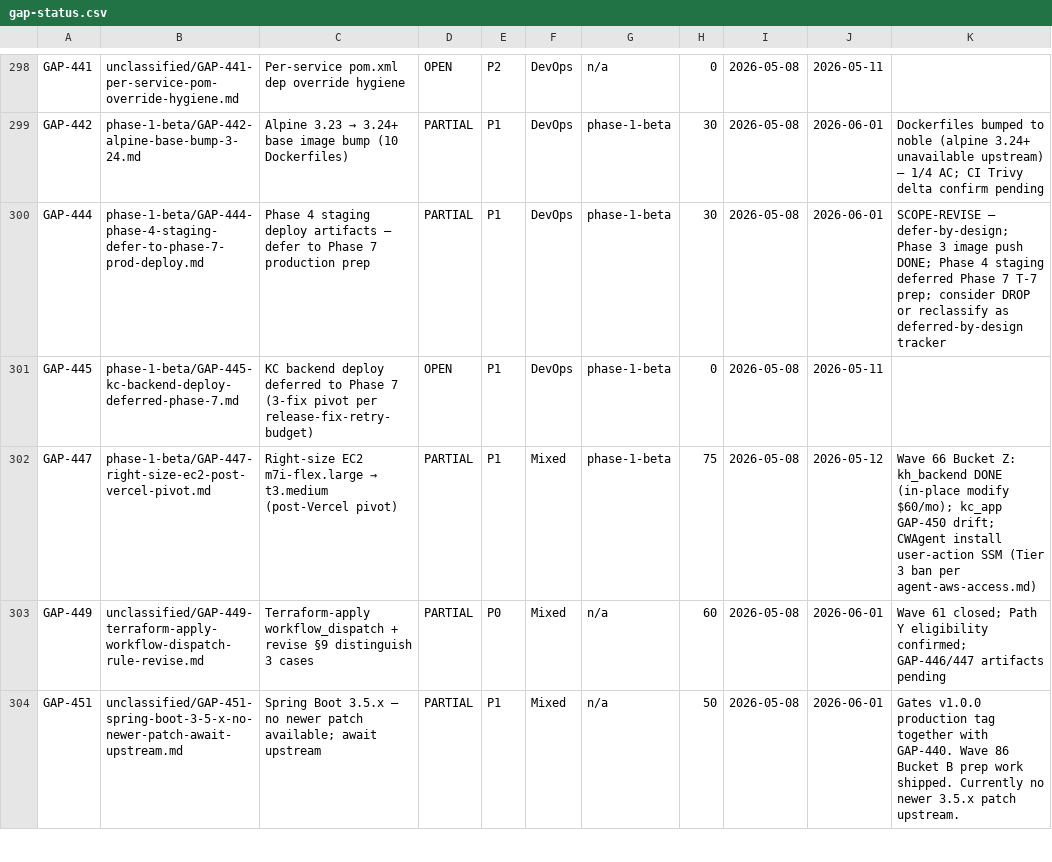
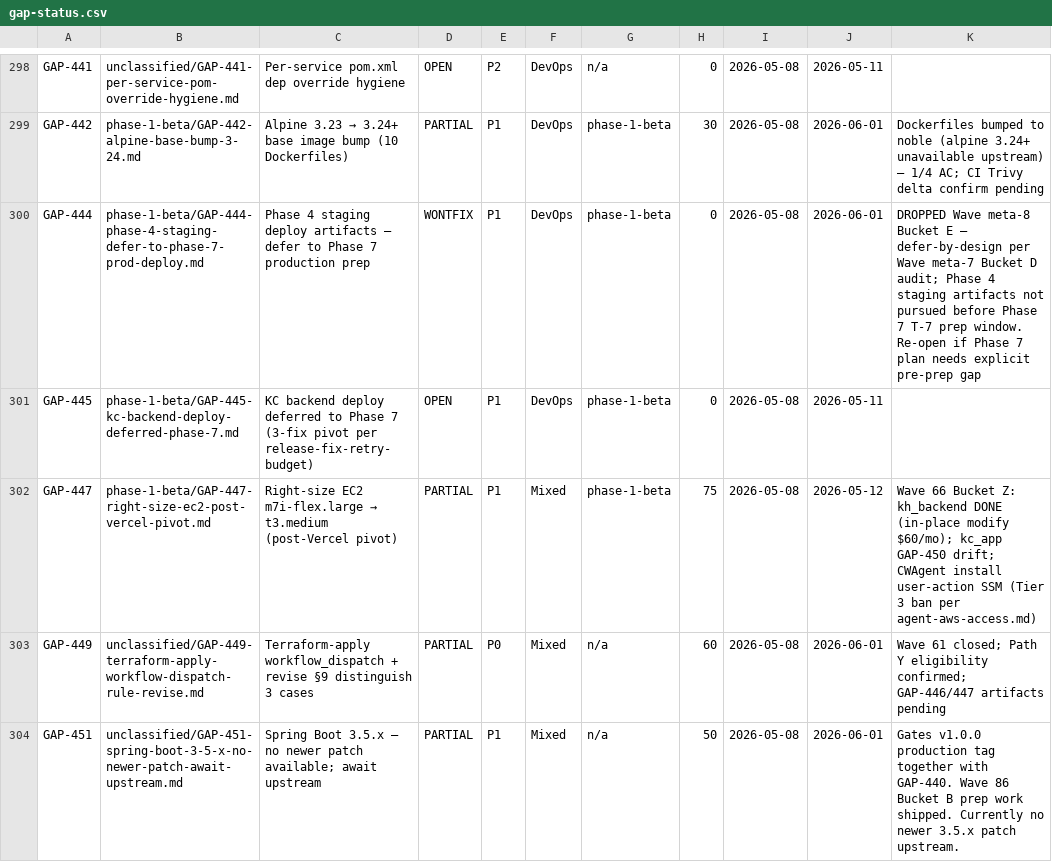
Before and after one commit to VictorAurelius/2026-Kite-Class-Platform, a CSV file: documents/04-quality/gaps/gap-status.csv, drawn as a sheet; only a part is shown, gaps mark what is left out.

Commit message:
chore(wave-meta-8-bucket-e): apply DROP candidate GAP-444 → WONTFIX
Wave meta-7 audit catalog apply (Bucket E of 5).

GAP-444 (Phase 4 staging deploy artifacts) flipped PARTIAL → WONTFIX per
Wave meta-7 Bucket D audit: defer-by-design pattern; Phase 4 staging artifacts
not pursued before Phase 7 T-7 prep window. Re-open mechanism documented in
notes if Phase 7 plan needs explicit pre-prep gap.

completion_pct adjusted 30 → 0 per gap-status-csv validator (WONTFIX = 0%).
File retained in phase-1-beta/ (not moved to closed/) — WONTFIX is terminal but
historical scope tracker, not DONE-archive candidate.

Refs: Wave meta-8 plan Bucket E.

```diff
--- a/documents/04-quality/gaps/gap-status.csv
+++ b/documents/04-quality/gaps/gap-status.csv
@@ -299,3 +299,3 @@ GAP-441,unclassified/GAP-441-per-service-pom-override-hygiene.md,Per-service pom
 GAP-442,phase-1-beta/GAP-442-alpine-base-bump-3-24.md,Alpine 3.23 → 3.24+ base image bump (10 Dockerfiles),PARTIAL,P1,DevOps,phase-1-beta,30,2026-05-08,2026-06-01,Dockerfiles bumped to noble (alpine 3.24+ unavailable upstream) — 1/4 AC; CI Trivy delta confirm pending
-GAP-444,phase-1-beta/GAP-444-phase-4-staging-defer-to-phase-7-prod-deploy.md,Phase 4 staging deploy artifacts — defer to Phase 7 production prep,PARTIAL,P1,DevOps,phase-1-beta,30,2026-05-08,2026-06-01,SCOPE-REVISE — defer-by-design; Phase 3 image push DONE; Phase 4 staging deferred Phase 7 T-7 prep; consider DROP or reclassify as deferred-by-design tracker
+GAP-444,phase-1-beta/GAP-444-phase-4-staging-defer-to-phase-7-prod-deploy.md,Phase 4 staging deploy artifacts — defer to Phase 7 production prep,WONTFIX,P1,DevOps,phase-1-beta,0,2026-05-08,2026-06-01,DROPPED Wave meta-8 Bucket E — defer-by-design per Wave meta-7 Bucket D audit; Phase 4 staging artifacts not pursued before Phase 7 T-7 prep window. Re-open if Phase 7 plan needs explicit pre-prep gap
 GAP-445,phase-1-beta/GAP-445-kc-backend-deploy-deferred-phase-7.md,KC backend deploy deferred to Phase 7 (3-fix pivot per release-fix-retry-budget),OPEN,P1,DevOps,phase-1-beta,0,2026-05-08,2026-05-11,
```
